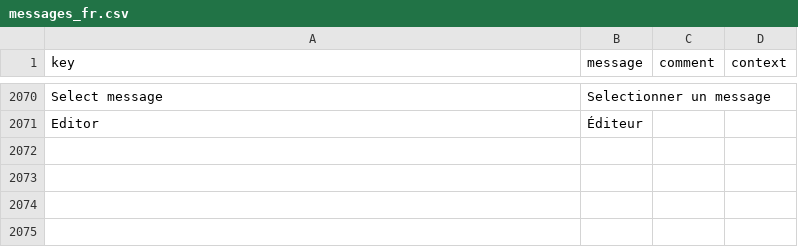
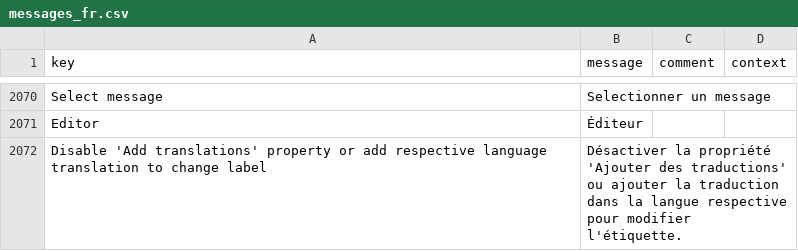
Before and after one commit to axelor/axelor-studio, a CSV file: src/main/resources/i18n/messages_fr.csv, drawn as a sheet; only a part is shown, gaps mark what is left out.

Commit message:
add missing translations

```diff
--- a/src/main/resources/i18n/messages_fr.csv
+++ b/src/main/resources/i18n/messages_fr.csv
@@ -2071 +2071,2 @@
 "Editor","Éditeur",,
+"Disable 'Add translations' property or add respective language translation to change label","Désactiver la propriété 'Ajouter des traductions' ou ajouter la traduction dans la langue respective pour modifier l'étiquette.",,
```
Also changed, not shown: src/main/resources/i18n/messages.csv, src/main/resources/i18n/messages_en.csv.
